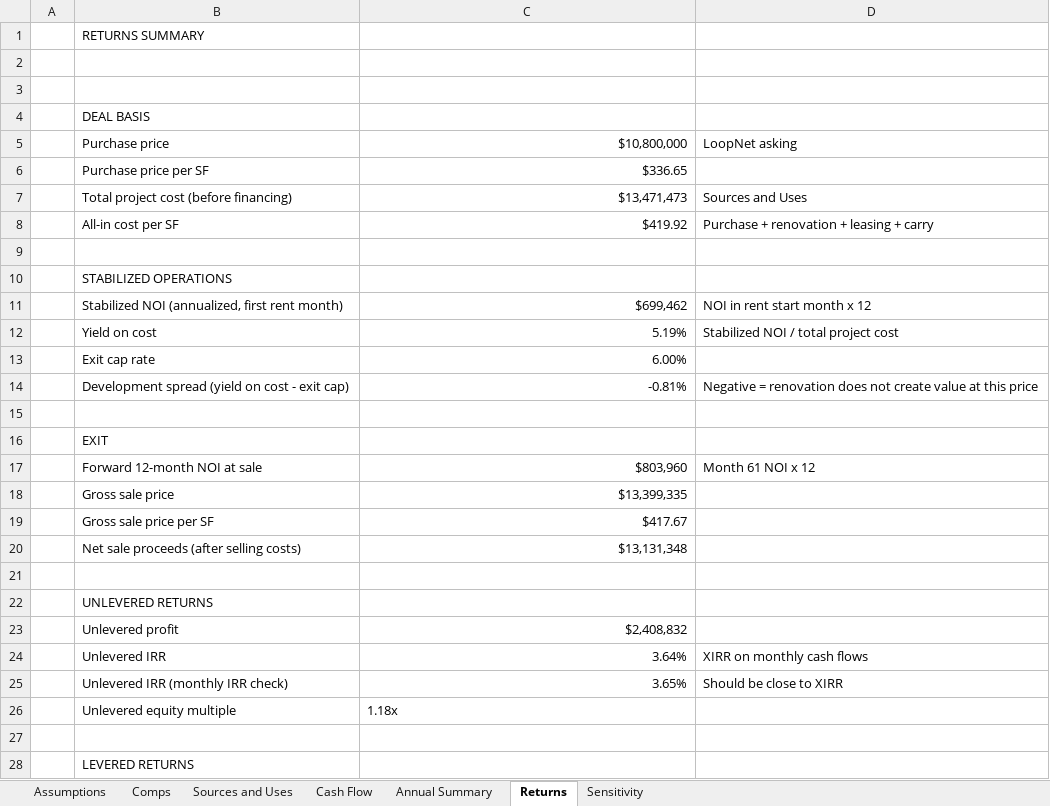
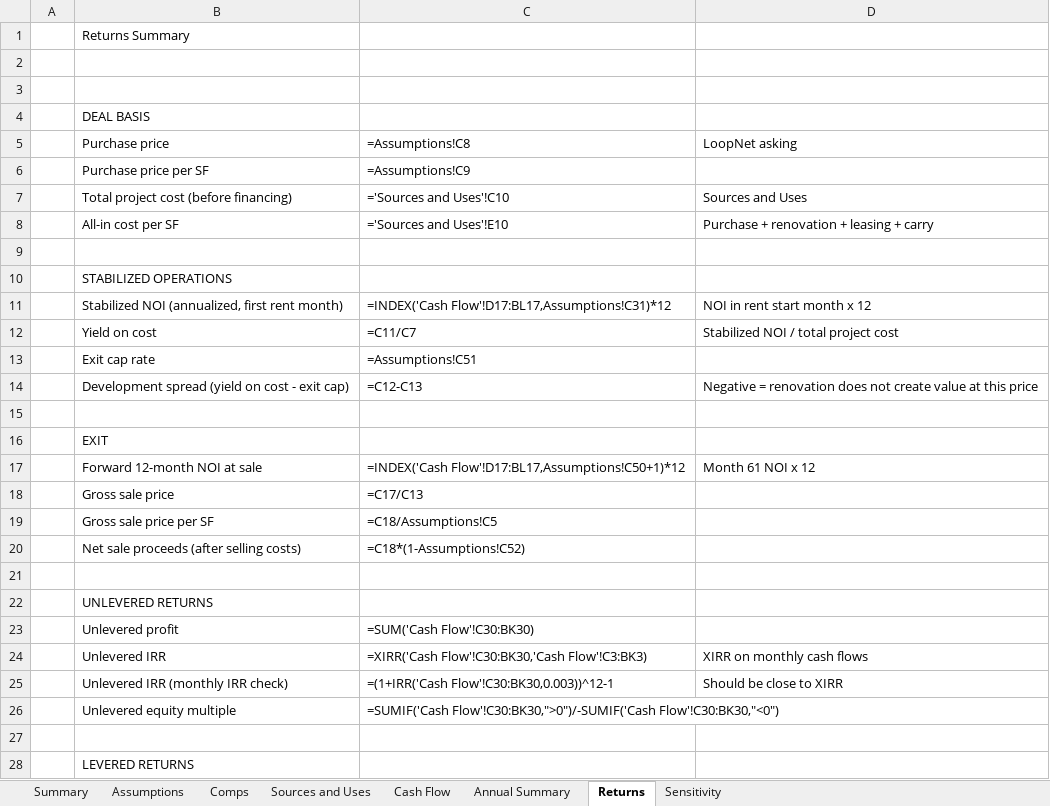
Before and after one commit to shauryakalbhor/shauryakalbhor.github.io, an Excel workbook: projects/2051-e-maple/2051_E_Maple_Underwriting.xlsx, sheet Returns, drawn as a sheet; only a part is shown; values as stored, in another font and other column widths than the file's, no cell formats; formulas without a stored value are shown as written; the diff covers the shown part only; the diff names each change by its address in the sheet, - before the commit and + after, or states it on an @@ line.

```diff
--- a/projects/2051-e-maple/2051_E_Maple_Underwriting.xlsx (sheet Returns)
+++ b/projects/2051-e-maple/2051_E_Maple_Underwriting.xlsx (sheet Returns)
+sheet tab: Summary
-B1: RETURNS SUMMARY
+B1: Returns Summary
-C5: $10,800,000
+C5: =Assumptions!C8
-C6: $336.65
+C6: =Assumptions!C9
-C7: $13,471,473
+C7: ='Sources and Uses'!C10
-C8: $419.92
+C8: ='Sources and Uses'!E10
-C11: $699,462
+C11: =INDEX('Cash Flow'!D17:BL17,Assumptions!C31)*12
-C12: 5.19%
+C12: =C11/C7
-C13: 6.00%
+C13: =Assumptions!C51
-C14: -0.81%
+C14: =C12-C13
-C17: $803,960
+C17: =INDEX('Cash Flow'!D17:BL17,Assumptions!C50+1)*12
-C18: $13,399,335
+C18: =C17/C13
-C19: $417.67
+C19: =C18/Assumptions!C5
-C20: $13,131,348
+C20: =C18*(1-Assumptions!C52)
-C23: $2,408,832
+C23: =SUM('Cash Flow'!C30:BK30)
-C24: 3.64%
+C24: =XIRR('Cash Flow'!C30:BK30,'Cash Flow'!C3:BK3)
-C25: 3.65%
+C25: =(1+IRR('Cash Flow'!C30:BK30,0.003))^12-1
-C26: 1.18x
+C26: =SUMIF('Cash Flow'!C30:BK30,">0")/-SUMIF('Cash Flow'!C30:BK30,"<0")
```
Also changed, not shown: 13 edited cells elsewhere in this sheet, sheet Cash Flow, sheet Sensitivity, sheet Annual Summary, sheet Sources and Uses, sheet Assumptions, sheet Comps, cell formats.
